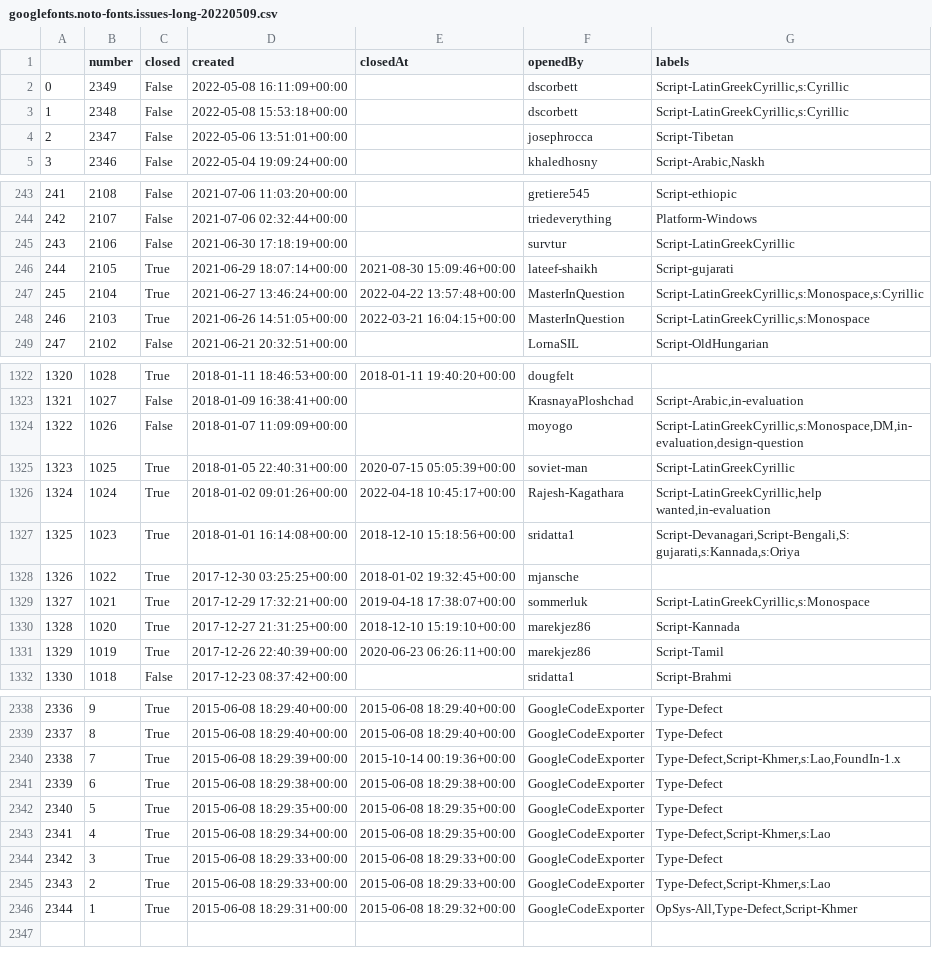
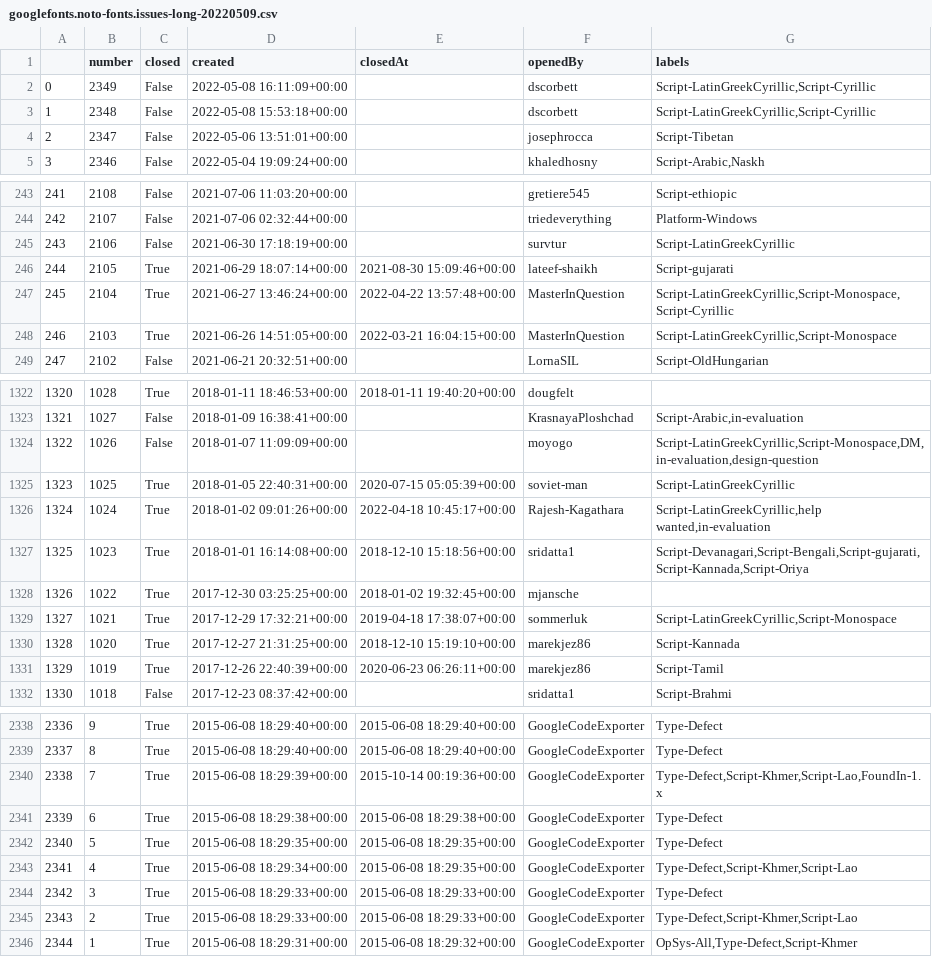
Before and after one commit to notofonts/noto-fonts, a CSV file: images/issue_data/googlefonts.noto-fonts.issues-long-20220509.csv, drawn as a sheet; only a part is shown, gaps mark what is left out; the diff covers the shown part only.

```diff
--- a/images/issue_data/googlefonts.noto-fonts.issues-long-20220509.csv
+++ b/images/issue_data/googlefonts.noto-fonts.issues-long-20220509.csv
@@ -1,4 +1,4 @@
 ,number,closed,created,closedAt,openedBy,labels
-0,2349,False,2022-05-08 16:11:09+00:00,,dscorbett,"Script-LatinGreekCyrillic,s:Cyrillic"
-1,2348,False,2022-05-08 15:53:18+00:00,,dscorbett,"Script-LatinGreekCyrillic,s:Cyrillic"
+0,2349,False,2022-05-08 16:11:09+00:00,,dscorbett,"Script-LatinGreekCyrillic,Script-Cyrillic"
+1,2348,False,2022-05-08 15:53:18+00:00,,dscorbett,"Script-LatinGreekCyrillic,Script-Cyrillic"
 2,2347,False,2022-05-06 13:51:01+00:00,,josephrocca,Script-Tibetan
@@ -246,4 +246,4 @@
 244,2105,True,2021-06-29 18:07:14+00:00,2021-08-30 15:09:46+00:00,lateef-shaikh,Script-gujarati
-245,2104,True,2021-06-27 13:46:24+00:00,2022-04-22 13:57:48+00:00,MasterInQuestion,"Script-LatinGreekCyrillic,s:Monospace,s:Cyrillic"
-246,2103,True,2021-06-26 14:51:05+00:00,2022-03-21 16:04:15+00:00,MasterInQuestion,"Script-LatinGreekCyrillic,s:Monospace"
+245,2104,True,2021-06-27 13:46:24+00:00,2022-04-22 13:57:48+00:00,MasterInQuestion,"Script-LatinGreekCyrillic,Script-Monospace,Script-Cyrillic"
+246,2103,True,2021-06-26 14:51:05+00:00,2022-03-21 16:04:15+00:00,MasterInQuestion,"Script-LatinGreekCyrillic,Script-Monospace"
 247,2102,False,2021-06-21 20:32:51+00:00,,LornaSIL,Script-OldHungarian
@@ -1323,8 +1323,8 @@
 1321,1027,False,2018-01-09 16:38:41+00:00,,KrasnayaPloshchad,"Script-Arabic,in-evaluation"
-1322,1026,False,2018-01-07 11:09:09+00:00,,moyogo,"Script-LatinGreekCyrillic,s:Monospace,DM,in-evaluation,design-question"
+1322,1026,False,2018-01-07 11:09:09+00:00,,moyogo,"Script-LatinGreekCyrillic,Script-Monospace,DM,in-evaluation,design-question"
 1323,1025,True,2018-01-05 22:40:31+00:00,2020-07-15 05:05:39+00:00,soviet-man,Script-LatinGreekCyrillic
 1324,1024,True,2018-01-02 09:01:26+00:00,2022-04-18 10:45:17+00:00,Rajesh-Kagathara,"Script-LatinGreekCyrillic,help wanted,in-evaluation"
-1325,1023,True,2018-01-01 16:14:08+00:00,2018-12-10 15:18:56+00:00,sridatta1,"Script-Devanagari,Script-Bengali,S: gujarati,s:Kannada,s:Oriya"
+1325,1023,True,2018-01-01 16:14:08+00:00,2018-12-10 15:18:56+00:00,sridatta1,"Script-Devanagari,Script-Bengali,Script-gujarati,Script-Kannada,Script-Oriya"
 1326,1022,True,2017-12-30 03:25:25+00:00,2018-01-02 19:32:45+00:00,mjansche,
-1327,1021,True,2017-12-29 17:32:21+00:00,2019-04-18 17:38:07+00:00,sommerluk,"Script-LatinGreekCyrillic,s:Monospace"
+1327,1021,True,2017-12-29 17:32:21+00:00,2019-04-18 17:38:07+00:00,sommerluk,"Script-LatinGreekCyrillic,Script-Monospace"
 1328,1020,True,2017-12-27 21:31:25+00:00,2018-12-10 15:19:10+00:00,marekjez86,Script-Kannada
@@ -2339,8 +2339,8 @@
 2337,8,True,2015-06-08 18:29:40+00:00,2015-06-08 18:29:40+00:00,GoogleCodeExporter,Type-Defect
-2338,7,True,2015-06-08 18:29:39+00:00,2015-10-14 00:19:36+00:00,GoogleCodeExporter,"Type-Defect,Script-Khmer,s:Lao,FoundIn-1.x"
+2338,7,True,2015-06-08 18:29:39+00:00,2015-10-14 00:19:36+00:00,GoogleCodeExporter,"Type-Defect,Script-Khmer,Script-Lao,FoundIn-1.x"
 2339,6,True,2015-06-08 18:29:38+00:00,2015-06-08 18:29:38+00:00,GoogleCodeExporter,Type-Defect
 2340,5,True,2015-06-08 18:29:35+00:00,2015-06-08 18:29:35+00:00,GoogleCodeExporter,Type-Defect
-2341,4,True,2015-06-08 18:29:34+00:00,2015-06-08 18:29:35+00:00,GoogleCodeExporter,"Type-Defect,Script-Khmer,s:Lao"
+2341,4,True,2015-06-08 18:29:34+00:00,2015-06-08 18:29:35+00:00,GoogleCodeExporter,"Type-Defect,Script-Khmer,Script-Lao"
 2342,3,True,2015-06-08 18:29:33+00:00,2015-06-08 18:29:33+00:00,GoogleCodeExporter,Type-Defect
-2343,2,True,2015-06-08 18:29:33+00:00,2015-06-08 18:29:33+00:00,GoogleCodeExporter,"Type-Defect,Script-Khmer,s:Lao"
+2343,2,True,2015-06-08 18:29:33+00:00,2015-06-08 18:29:33+00:00,GoogleCodeExporter,"Type-Defect,Script-Khmer,Script-Lao"
 2344,1,True,2015-06-08 18:29:31+00:00,2015-06-08 18:29:32+00:00,GoogleCodeExporter,"OpSys-All,Type-Defect,Script-Khmer"
```
Also changed, not shown: 48 edited cells elsewhere in this file.
